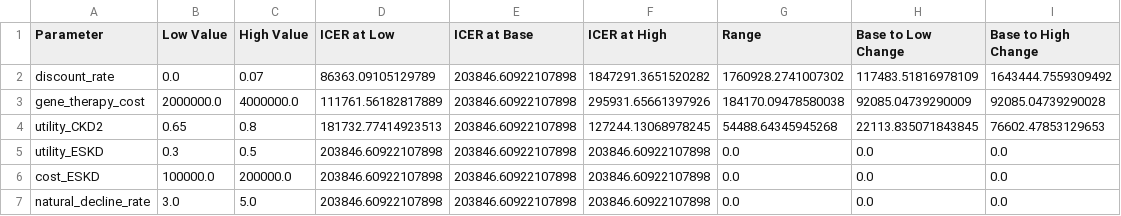
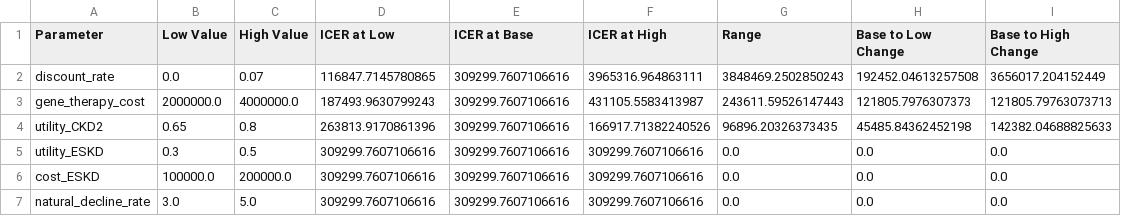
Before and after one commit to s-honore/HTA-Report, a CSV file: Models/Lowe_HTA/sensitivity_analysis.csv, drawn as a sheet.

```diff
--- a/Models/Lowe_HTA/sensitivity_analysis.csv
+++ b/Models/Lowe_HTA/sensitivity_analysis.csv
@@ -1,7 +1,7 @@
 Parameter,Low Value,High Value,ICER at Low,ICER at Base,ICER at High,Range,Base to Low Change,Base to High Change
-discount_rate,0.0,0.07,86363.09105129789,203846.60922107898,1847291.3651520282,1760928.2741007302,117483.51816978109,1643444.7559309492
-gene_therapy_cost,2000000.0,4000000.0,111761.56182817889,203846.60922107898,295931.65661397926,184170.09478580038,92085.04739290009,92085.04739290028
-utility_CKD2,0.65,0.8,181732.77414923513,203846.60922107898,127244.13068978245,54488.64345945268,22113.835071843845,76602.47853129653
-utility_ESKD,0.3,0.5,203846.60922107898,203846.60922107898,203846.60922107898,0.0,0.0,0.0
-cost_ESKD,100000.0,200000.0,203846.60922107898,203846.60922107898,203846.60922107898,0.0,0.0,0.0
-natural_decline_rate,3.0,5.0,203846.60922107898,203846.60922107898,203846.60922107898,0.0,0.0,0.0
+discount_rate,0.0,0.07,116847.7145780865,309299.7607106616,3965316.964863111,3848469.2502850243,192452.04613257508,3656017.204152449
+gene_therapy_cost,2000000.0,4000000.0,187493.9630799243,309299.7607106616,431105.5583413987,243611.59526147443,121805.7976307373,121805.79763073713
+utility_CKD2,0.65,0.8,263813.9170861396,309299.7607106616,166917.71382240526,96896.20326373435,45485.84362452198,142382.04688825633
+utility_ESKD,0.3,0.5,309299.7607106616,309299.7607106616,309299.7607106616,0.0,0.0,0.0
+cost_ESKD,100000.0,200000.0,309299.7607106616,309299.7607106616,309299.7607106616,0.0,0.0,0.0
+natural_decline_rate,3.0,5.0,309299.7607106616,309299.7607106616,309299.7607106616,0.0,0.0,0.0
```
Also changed, not shown: Models/Lowe_HTA/ce_plane_data.csv, Models/Lowe_HTA/scenario_results.csv, 28 other files.
